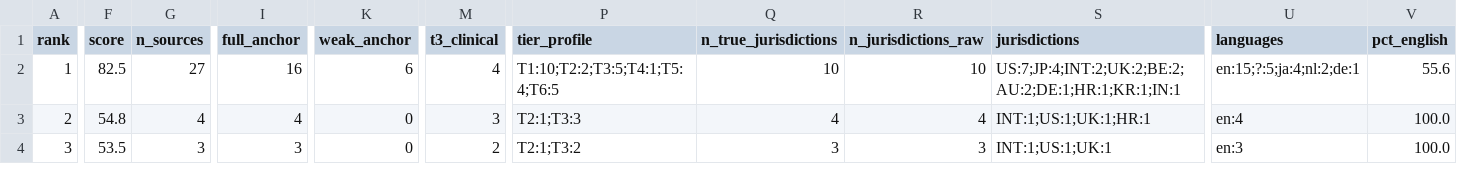
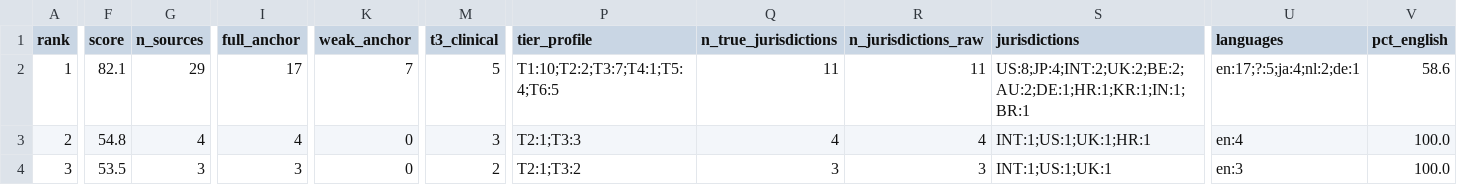
Before and after one commit to jordanelias/guidebook, a CSV file: audits/evidentiary-base-audit.csv, drawn as a sheet; only a part is shown, gaps mark what is left out; the diff covers the shown part only; the diff names each change by its address in the sheet, - before the commit and + after, or states it on an @@ line.

```diff
--- a/audits/evidentiary-base-audit.csv
+++ b/audits/evidentiary-base-audit.csv
-F2 (score): 82.5
+F2 (score): 82.1
-G2 (n_sources): 27
+G2 (n_sources): 29
-I2 (full_anchor): 16
+I2 (full_anchor): 17
-K2 (weak_anchor): 6
+K2 (weak_anchor): 7
-M2 (t3_clinical): 4
+M2 (t3_clinical): 5
-P2 (tier_profile): T1:10;T2:2;T3:5;T4:1;T5:4;T6:5
+P2 (tier_profile): T1:10;T2:2;T3:7;T4:1;T5:4;T6:5
-Q2 (n_true_jurisdictions): 10
+Q2 (n_true_jurisdictions): 11
-R2 (n_jurisdictions_raw): 10
+R2 (n_jurisdictions_raw): 11
-S2 (jurisdictions): US:7;JP:4;INT:2;UK:2;BE:2;AU:2;DE:1;HR:1;KR:1;IN:1
+S2 (jurisdictions): US:8;JP:4;INT:2;UK:2;BE:2;AU:2;DE:1;HR:1;KR:1;IN:1;BR:1
-U2 (languages): en:15;?:5;ja:4;nl:2;de:1
+U2 (languages): en:17;?:5;ja:4;nl:2;de:1
-V2 (pct_english): 55.6
+V2 (pct_english): 58.6
```
Also changed, not shown: 5 edited cells elsewhere in this file, 24 other files.
